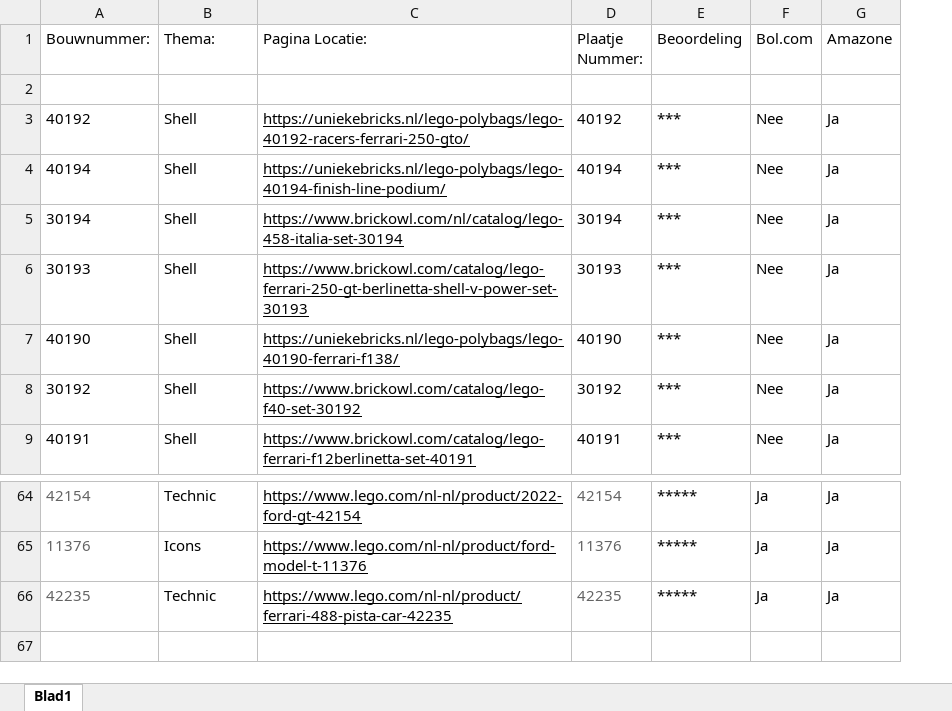
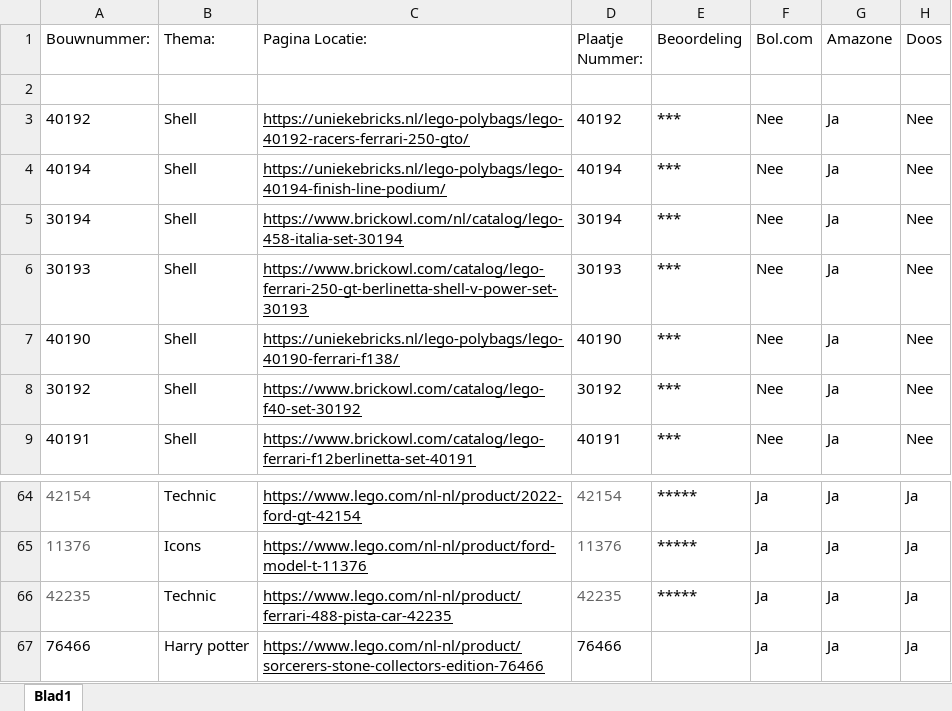
Before and after one commit to cyrielmom-ops/bricks-and-reviews, an Excel workbook: Lego Lijst.xlsx, sheet Blad1, drawn as a sheet; only a part is shown, gaps mark what is left out; values as stored, in another font and other column widths than the file's, no borders; charts and pictures not drawn; the diff names each change by its address in the sheet, - before the commit and + after, or states it on an @@ line.

```diff
--- a/Lego Lijst.xlsx (sheet Blad1)
+++ b/Lego Lijst.xlsx (sheet Blad1)
+column H (Doos), rows 3-9: all Nee; rows 64-66: all Ja
+row 67: 76466 | Harry potter | https://www.lego.com/nl-nl/product/sorcerers-stone-collectors-edition-76466 | 76466 |  | Ja | Ja | Ja
```
Also changed, not shown: 40 other files.
